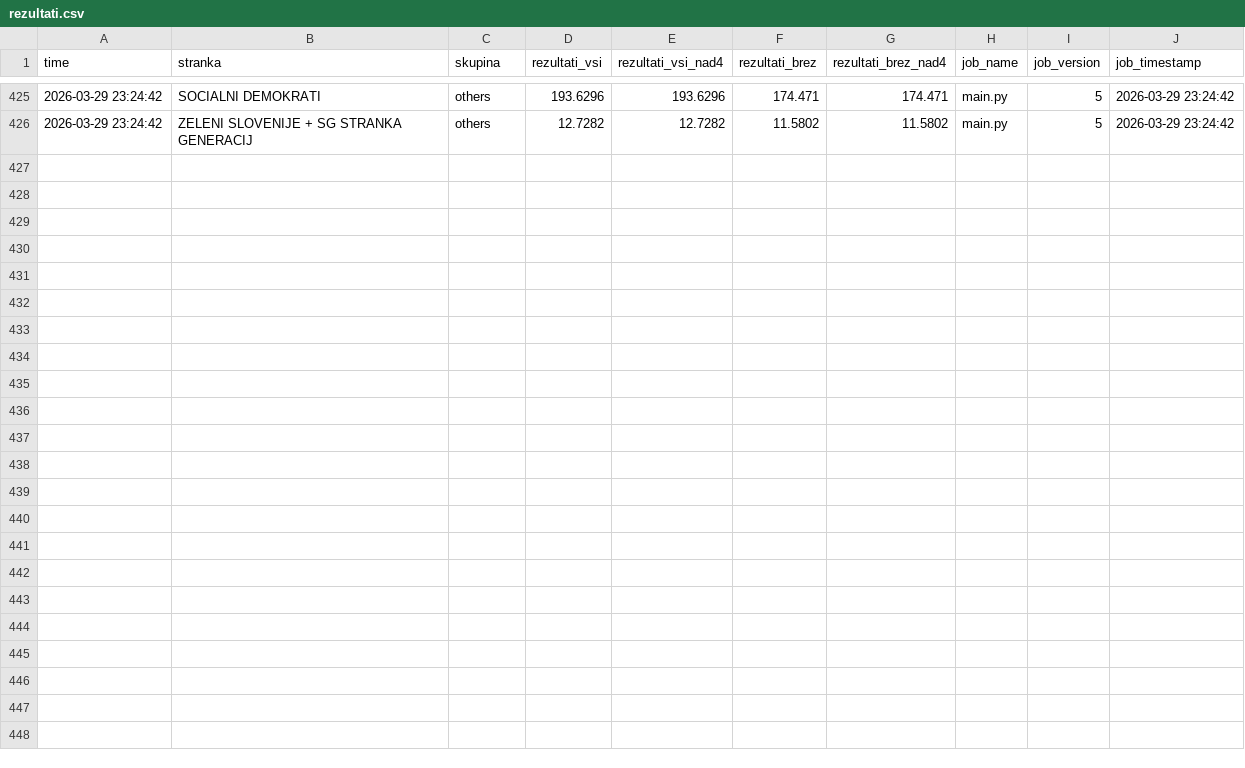
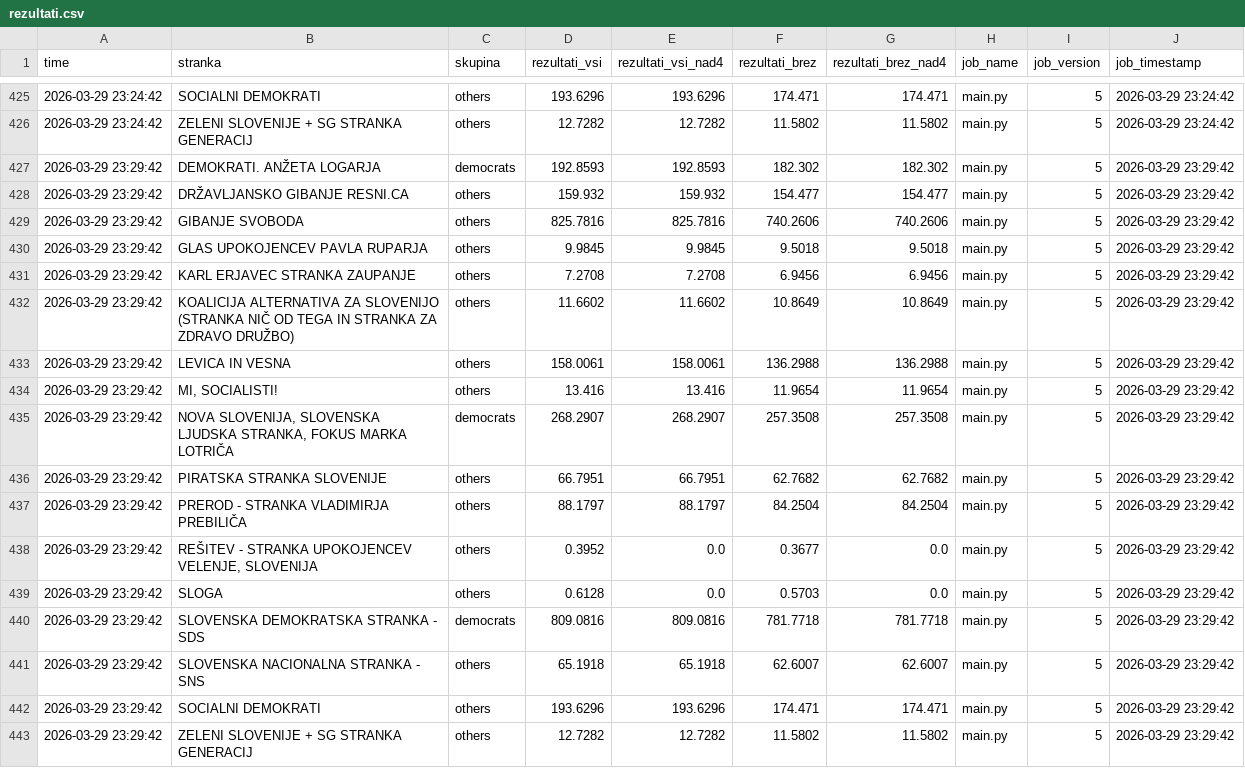
Before and after one commit to sajnor/web_elections_2026_DZ_public, a CSV file: gold/rezultati.csv, drawn as a sheet; only a part is shown, gaps mark what is left out.

```diff
--- a/gold/rezultati.csv
+++ b/gold/rezultati.csv
@@ -426 +426,18 @@
 "2026-03-29 23:24:42","ZELENI SLOVENIJE + SG STRANKA GENERACIJ","others",12.7282,12.7282,11.5802,11.5802,"main.py",5,"2026-03-29 23:24:42"
+"2026-03-29 23:29:42","DEMOKRATI. ANŽETA LOGARJA","democrats",192.8593,192.8593,182.302,182.302,"main.py",5,"2026-03-29 23:29:42"
+"2026-03-29 23:29:42","DRŽAVLJANSKO GIBANJE RESNI.CA","others",159.932,159.932,154.477,154.477,"main.py",5,"2026-03-29 23:29:42"
+"2026-03-29 23:29:42","GIBANJE SVOBODA","others",825.7816,825.7816,740.2606,740.2606,"main.py",5,"2026-03-29 23:29:42"
+"2026-03-29 23:29:42","GLAS UPOKOJENCEV PAVLA RUPARJA","others",9.9845,9.9845,9.5018,9.5018,"main.py",5,"2026-03-29 23:29:42"
+"2026-03-29 23:29:42","KARL ERJAVEC STRANKA ZAUPANJE","others",7.2708,7.2708,6.9456,6.9456,"main.py",5,"2026-03-29 23:29:42"
+"2026-03-29 23:29:42","KOALICIJA ALTERNATIVA ZA SLOVENIJO (STRANKA NIČ OD TEGA IN STRANKA ZA ZDRAVO DRUŽBO)","others",11.6602,11.6602,10.8649,10.8649,"main.py",5,"2026-03-29 23:29:42"
+"2026-03-29 23:29:42","LEVICA IN VESNA","others",158.0061,158.0061,136.2988,136.2988,"main.py",5,"2026-03-29 23:29:42"
+"2026-03-29 23:29:42","MI, SOCIALISTI!","others",13.416,13.416,11.9654,11.9654,"main.py",5,"2026-03-29 23:29:42"
+"2026-03-29 23:29:42","NOVA SLOVENIJA, SLOVENSKA LJUDSKA STRANKA, FOKUS MARKA LOTRIČA","democrats",268.2907,268.2907,257.3508,257.3508,"main.py",5,"2026-03-29 23:29:42"
+"2026-03-29 23:29:42","PIRATSKA STRANKA SLOVENIJE","others",66.7951,66.7951,62.7682,62.7682,"main.py",5,"2026-03-29 23:29:42"
+"2026-03-29 23:29:42","PREROD - STRANKA VLADIMIRJA PREBILIČA","others",88.1797,88.1797,84.2504,84.2504,"main.py",5,"2026-03-29 23:29:42"
+"2026-03-29 23:29:42","REŠITEV - STRANKA UPOKOJENCEV VELENJE, SLOVENIJA","others",0.3952,0.0,0.3677,0.0,"main.py",5,"2026-03-29 23:29:42"
+"2026-03-29 23:29:42","SLOGA","others",0.6128,0.0,0.5703,0.0,"main.py",5,"2026-03-29 23:29:42"
+"2026-03-29 23:29:42","SLOVENSKA DEMOKRATSKA STRANKA - SDS","democrats",809.0816,809.0816,781.7718,781.7718,"main.py",5,"2026-03-29 23:29:42"
+"2026-03-29 23:29:42","SLOVENSKA NACIONALNA STRANKA - SNS","others",65.1918,65.1918,62.6007,62.6007,"main.py",5,"2026-03-29 23:29:42"
+"2026-03-29 23:29:42","SOCIALNI DEMOKRATI","others",193.6296,193.6296,174.471,174.471,"main.py",5,"2026-03-29 23:29:42"
+"2026-03-29 23:29:42","ZELENI SLOVENIJE + SG STRANKA GENERACIJ","others",12.7282,12.7282,11.5802,11.5802,"main.py",5,"2026-03-29 23:29:42"
```
Also changed, not shown: gold/stej.csv, 2 other files.
